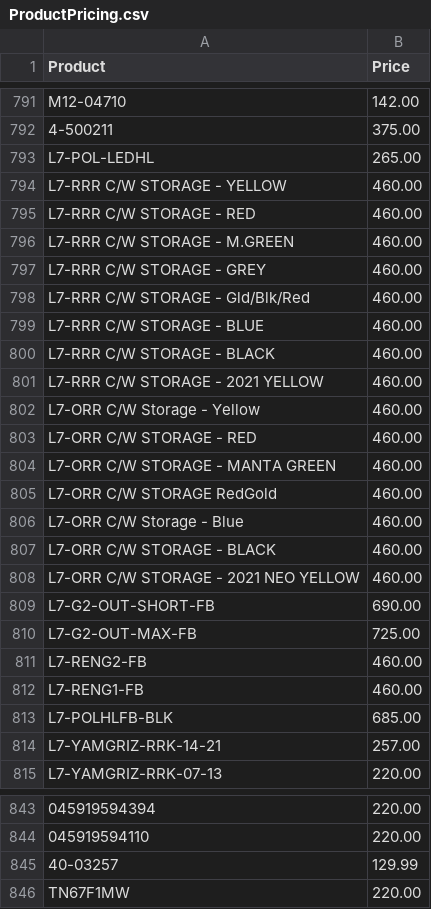
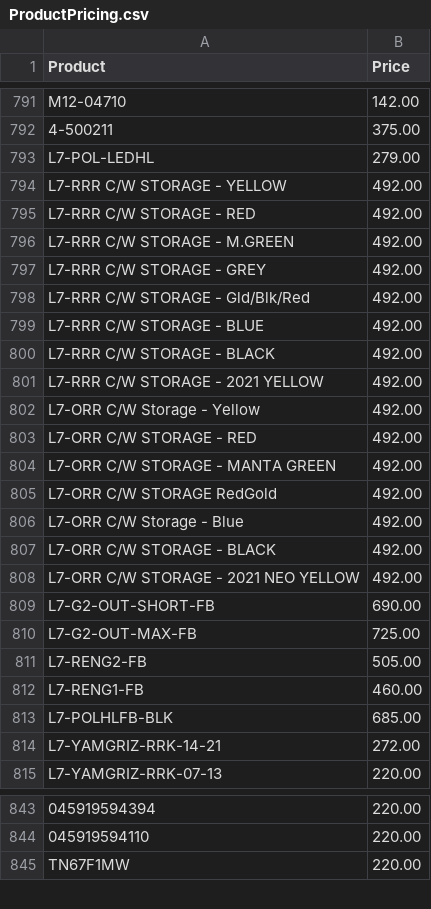
Before and after one commit to Brandidiot/L1FEOutdoors, a CSV file: bin/Debug/Resources/ProductPricing.csv, drawn as a sheet; only a part is shown, gaps mark what is left out; the diff covers the shown part only.

```diff
--- a/bin/Debug/Resources/ProductPricing.csv
+++ b/bin/Debug/Resources/ProductPricing.csv
@@ -792,24 +792,24 @@
 "4-500211","375.00"
-"L7-POL-LEDHL","265.00"
-"L7-RRR C/W STORAGE - YELLOW","460.00"
-"L7-RRR C/W STORAGE - RED","460.00"
-"L7-RRR C/W STORAGE - M.GREEN","460.00"
-"L7-RRR C/W STORAGE - GREY","460.00"
-"L7-RRR C/W STORAGE - Gld/Blk/Red","460.00"
-"L7-RRR C/W STORAGE - BLUE","460.00"
-"L7-RRR C/W STORAGE - BLACK","460.00"
-"L7-RRR C/W STORAGE - 2021 YELLOW","460.00"
-"L7-ORR C/W Storage - Yellow","460.00"
-"L7-ORR C/W STORAGE - RED","460.00"
-"L7-ORR C/W STORAGE - MANTA GREEN","460.00"
-"L7-ORR C/W STORAGE RedGold","460.00"
-"L7-ORR C/W Storage - Blue","460.00"
-"L7-ORR C/W STORAGE - BLACK","460.00"
-"L7-ORR C/W STORAGE - 2021 NEO YELLOW","460.00"
+"L7-POL-LEDHL","279.00"
+"L7-RRR C/W STORAGE - YELLOW","492.00"
+"L7-RRR C/W STORAGE - RED","492.00"
+"L7-RRR C/W STORAGE - M.GREEN","492.00"
+"L7-RRR C/W STORAGE - GREY","492.00"
+"L7-RRR C/W STORAGE - Gld/Blk/Red","492.00"
+"L7-RRR C/W STORAGE - BLUE","492.00"
+"L7-RRR C/W STORAGE - BLACK","492.00"
+"L7-RRR C/W STORAGE - 2021 YELLOW","492.00"
+"L7-ORR C/W Storage - Yellow","492.00"
+"L7-ORR C/W STORAGE - RED","492.00"
+"L7-ORR C/W STORAGE - MANTA GREEN","492.00"
+"L7-ORR C/W STORAGE RedGold","492.00"
+"L7-ORR C/W Storage - Blue","492.00"
+"L7-ORR C/W STORAGE - BLACK","492.00"
+"L7-ORR C/W STORAGE - 2021 NEO YELLOW","492.00"
 "L7-G2-OUT-SHORT-FB","690.00"
 "L7-G2-OUT-MAX-FB","725.00"
-"L7-RENG2-FB","460.00"
+"L7-RENG2-FB","505.00"
 "L7-RENG1-FB","460.00"
 "L7-POLHLFB-BLK","685.00"
-"L7-YAMGRIZ-RRK-14-21","257.00"
+"L7-YAMGRIZ-RRK-14-21","272.00"
 "L7-YAMGRIZ-RRK-07-13","220.00"
@@ -844,3 +844,2 @@
 "045919594110","220.00"
-"40-03257","129.99"
 "TN67F1MW","220.00"
```
Also changed, not shown: 51 added rows and 7 edited cells elsewhere in this file, bin/Debug/Resources/InvAvail.csv, 52 other files.
